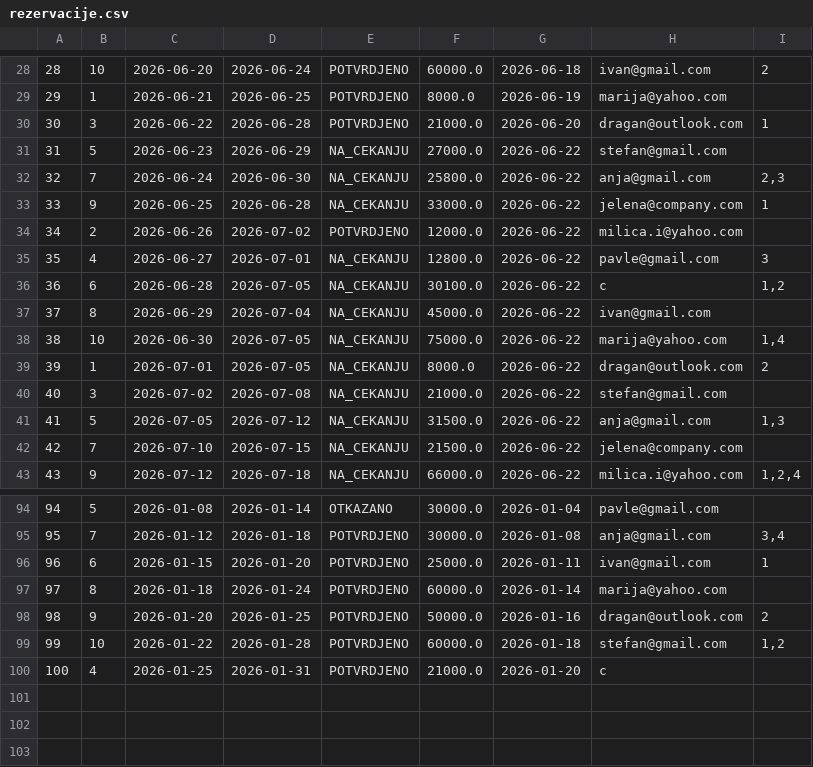
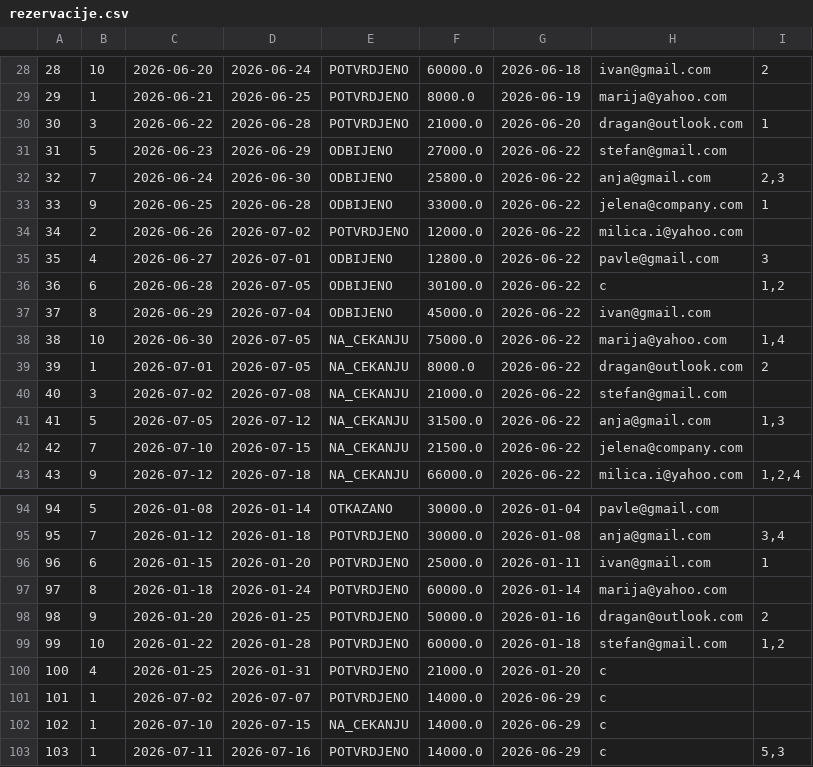
Before and after one commit to lanababic/rent_a_car, a CSV file: podaci/rezervacije.csv, drawn as a sheet; only a part is shown, gaps mark what is left out.

```diff
--- a/podaci/rezervacije.csv
+++ b/podaci/rezervacije.csv
@@ -30,9 +30,9 @@
 30;3;2026-06-22;2026-06-28;POTVRDJENO;21000.0;2026-06-20;dragan@outlook.com;1
-31;5;2026-06-23;2026-06-29;NA_CEKANJU;27000.0;2026-06-22;stefan@gmail.com;
-32;7;2026-06-24;2026-06-30;NA_CEKANJU;25800.0;2026-06-22;anja@gmail.com;2,3
-33;9;2026-06-25;2026-06-28;NA_CEKANJU;33000.0;2026-06-22;jelena@company.com;1
+31;5;2026-06-23;2026-06-29;ODBIJENO;27000.0;2026-06-22;stefan@gmail.com;
+32;7;2026-06-24;2026-06-30;ODBIJENO;25800.0;2026-06-22;anja@gmail.com;2,3
+33;9;2026-06-25;2026-06-28;ODBIJENO;33000.0;2026-06-22;jelena@company.com;1
 34;2;2026-06-26;2026-07-02;POTVRDJENO;12000.0;2026-06-22;milica.i@yahoo.com;
-35;4;2026-06-27;2026-07-01;NA_CEKANJU;12800.0;2026-06-22;pavle@gmail.com;3
-36;6;2026-06-28;2026-07-05;NA_CEKANJU;30100.0;2026-06-22;c;1,2
-37;8;2026-06-29;2026-07-04;NA_CEKANJU;45000.0;2026-06-22;ivan@gmail.com;
+35;4;2026-06-27;2026-07-01;ODBIJENO;12800.0;2026-06-22;pavle@gmail.com;3
+36;6;2026-06-28;2026-07-05;ODBIJENO;30100.0;2026-06-22;c;1,2
+37;8;2026-06-29;2026-07-04;ODBIJENO;45000.0;2026-06-22;ivan@gmail.com;
 38;10;2026-06-30;2026-07-05;NA_CEKANJU;75000.0;2026-06-22;marija@yahoo.com;1,4
@@ -100 +100,4 @@
 100;4;2026-01-25;2026-01-31;POTVRDJENO;21000.0;2026-01-20;c;
+101;1;2026-07-02;2026-07-07;POTVRDJENO;14000.0;2026-06-29;c;
+102;1;2026-07-10;2026-07-15;NA_CEKANJU;14000.0;2026-06-29;c;
+103;1;2026-07-11;2026-07-16;POTVRDJENO;14000.0;2026-06-29;c;5,3
```
Also changed, not shown: podaci/izdavanja.csv, podaci/klijenti.csv, 23 other files.
